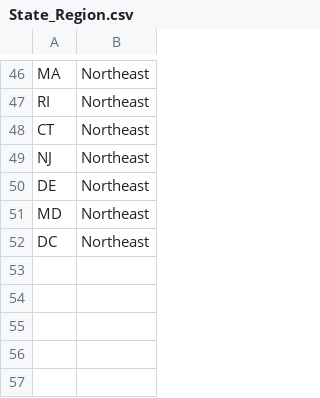
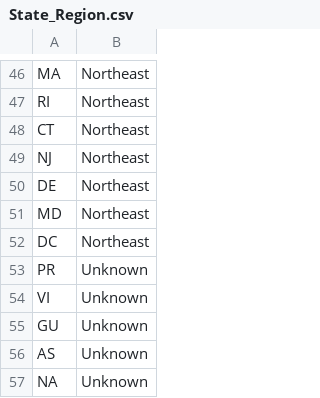
Before and after one commit to wzhang43/ST-599-Project-2-Group-1, a CSV file: data/State_Region.csv, drawn as a sheet; only a part is shown, gaps mark what is left out.

Commit message:
Added region label to each entry.

```diff
--- a/data/State_Region.csv
+++ b/data/State_Region.csv
@@ -52 +52,6 @@ MD,Northeast
 DC,Northeast
+PR,Unknown
+VI,Unknown
+GU,Unknown
+AS,Unknown
+NA,Unknown
```
Also changed, not shown: 1 other file.
